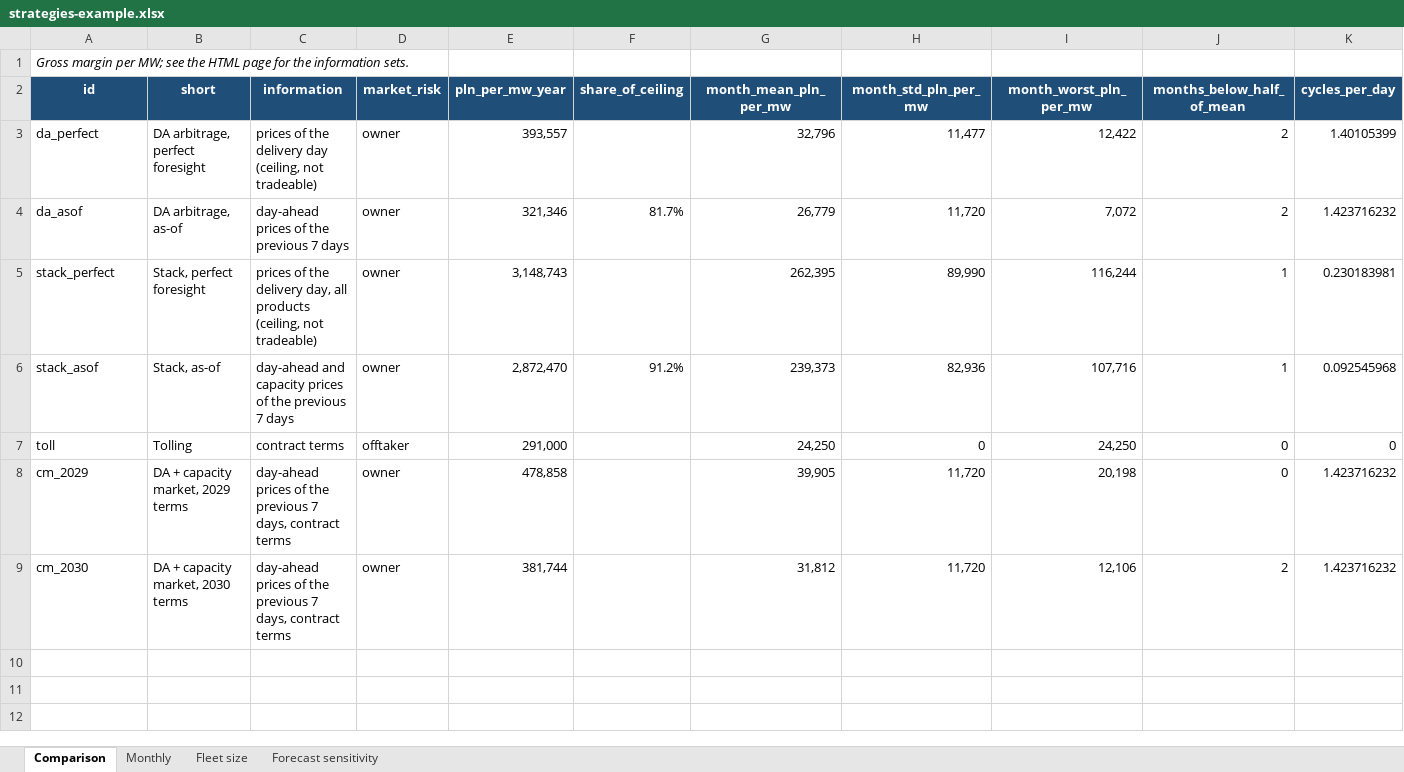
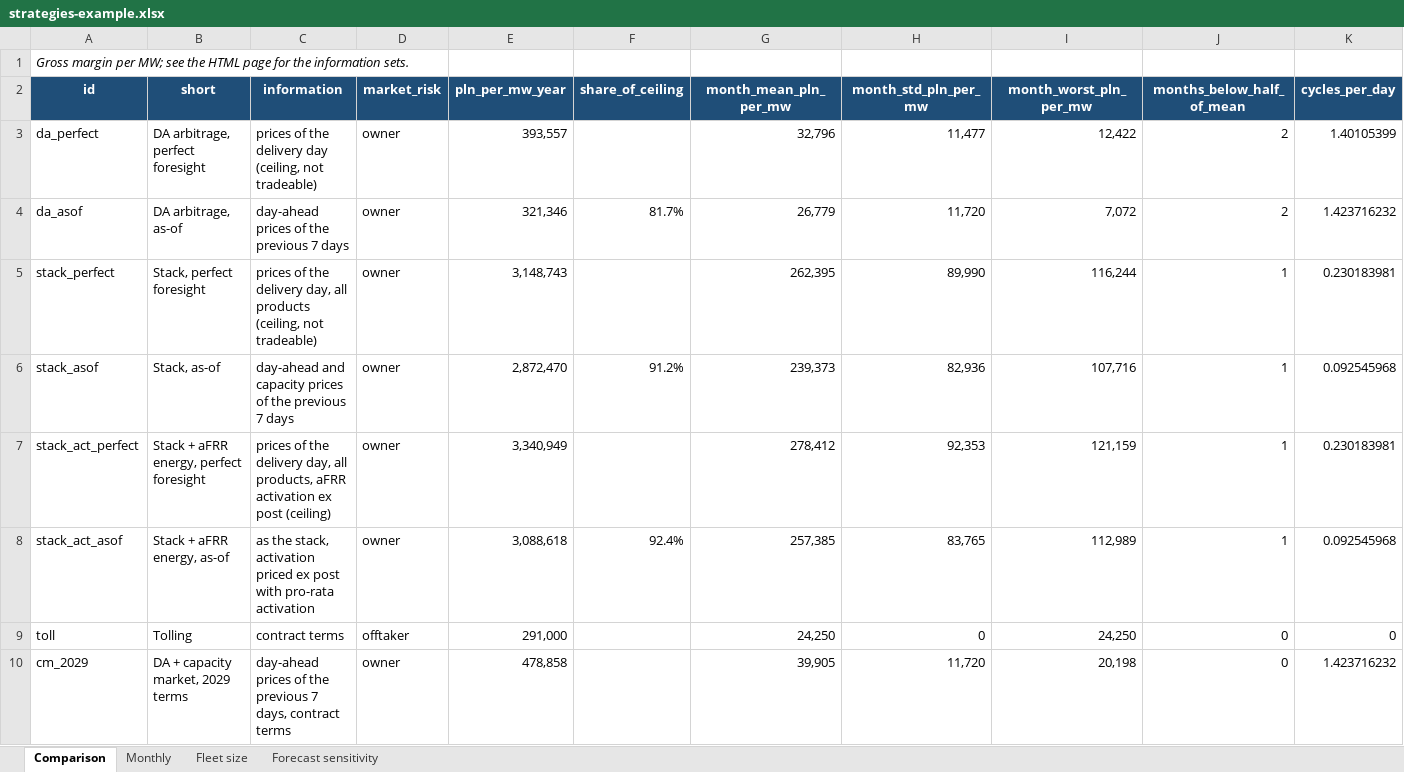
Before and after one commit to kwwaleszczynski-del/bess-reporting-kit, an Excel workbook: docs/report/strategies-example.xlsx, sheet Comparison, drawn as a sheet; only a part is shown; the shorter side is filled out with more unchanged rows; values as stored, in another font and other column widths than the file's, no borders; the diff names each change by its address in the sheet, - before the commit and + after, or states it on an @@ line.

Commit message:
aFRR activation variant and a trading report of a NEM battery against benchmarks

```diff
--- a/docs/report/strategies-example.xlsx (sheet Comparison)
+++ b/docs/report/strategies-example.xlsx (sheet Comparison)
+row 7: stack_act_perfect | Stack + aFRR energy, perfect foresight | prices of the delivery day, all products, aFRR activation ex post (ceiling) | owner | 3,340,949 |  | 278,412 | 92,353 | 121,159 | 1 | 0.230183981
+row 8: stack_act_asof | Stack + aFRR energy, as-of | as the stack, activation priced ex post with pro-rata activation | owner | 3,088,618 | 92.4% | 257,385 | 83,765 | 112,989 | 1 | 0.092545968
```
Also changed, not shown: sheet Monthly, docs/report/financial-example.xlsx, docs/report/technical-ems.xlsx, 44 other files.
